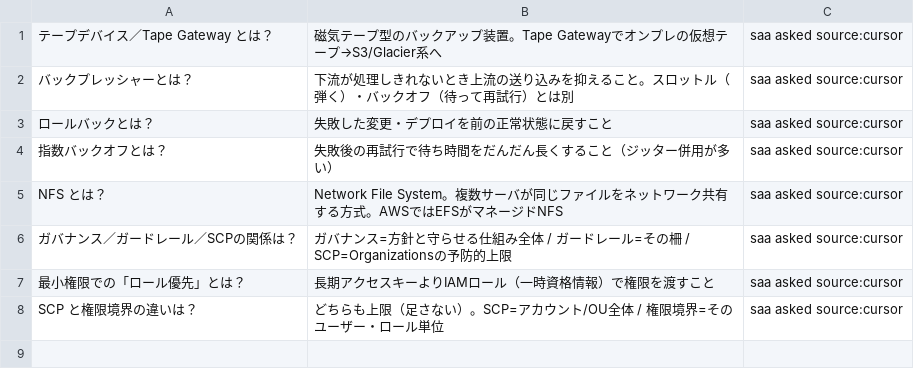
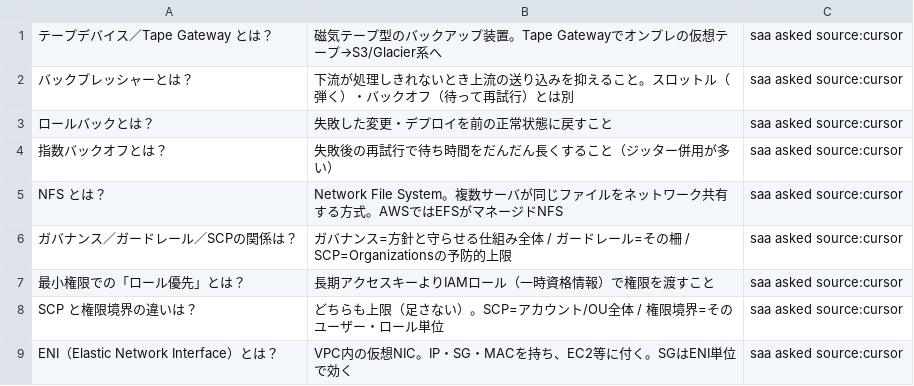
Before and after one commit to takoyaki-no-5/aws-cert-study, a TSV file: study/anki/saa/06-review/asked.tsv, drawn as a sheet.

```diff
--- a/study/anki/saa/06-review/asked.tsv
+++ b/study/anki/saa/06-review/asked.tsv
@@ -8 +8,2 @@ NFS とは？	Network File System。複数サーバが同じファイルをネ
 SCP と権限境界の違いは？	どちらも上限（足さない）。SCP=アカウント/OU全体 / 権限境界=そのユーザー・ロール単位	saa asked source:cursor
+ENI（Elastic Network Interface）とは？	VPC内の仮想NIC。IP・SG・MACを持ち、EC2等に付く。SGはENI単位で効く	saa asked source:cursor
```
